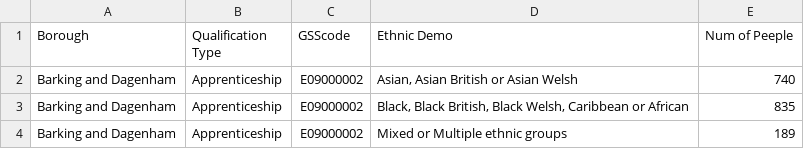
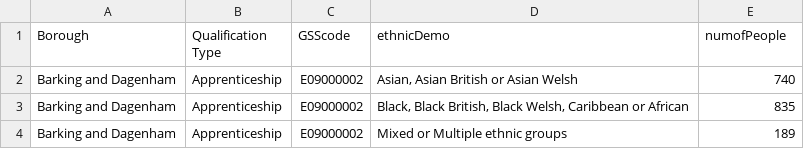
Before and after one commit to josephine-oye/data, a CSV file: 2021data.csv, drawn as a sheet; only a part is shown.

Commit message:
Update 2021data.csv

```diff
--- a/2021data.csv
+++ b/2021data.csv
@@ -1,2 +1,2 @@
-"Borough","Qualification Type","GSScode","Ethnic Demo","Num of Peeple"
+"Borough","Qualification Type","GSScode","ethnicDemo","numofPeople"
 "Barking and Dagenham","Apprenticeship","E09000002","Asian, Asian British or Asian Welsh",740
```
